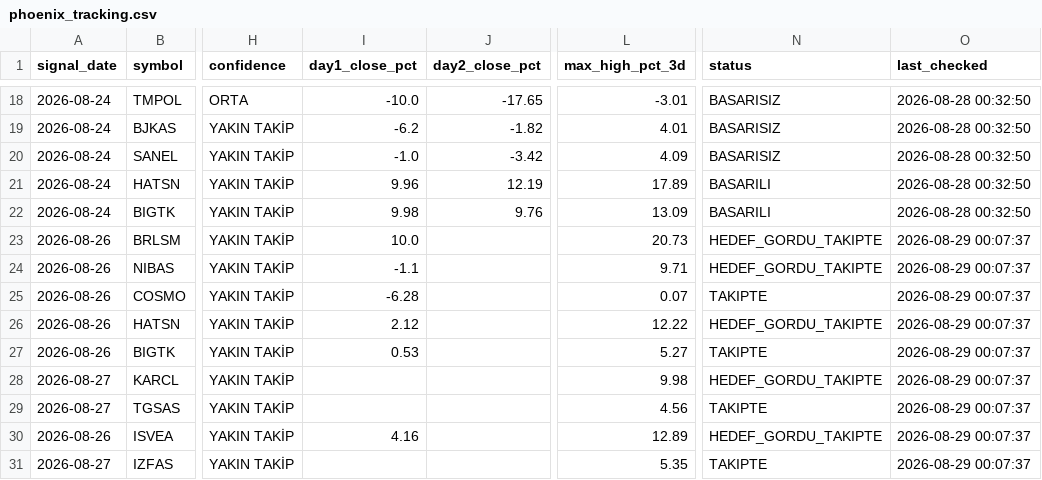
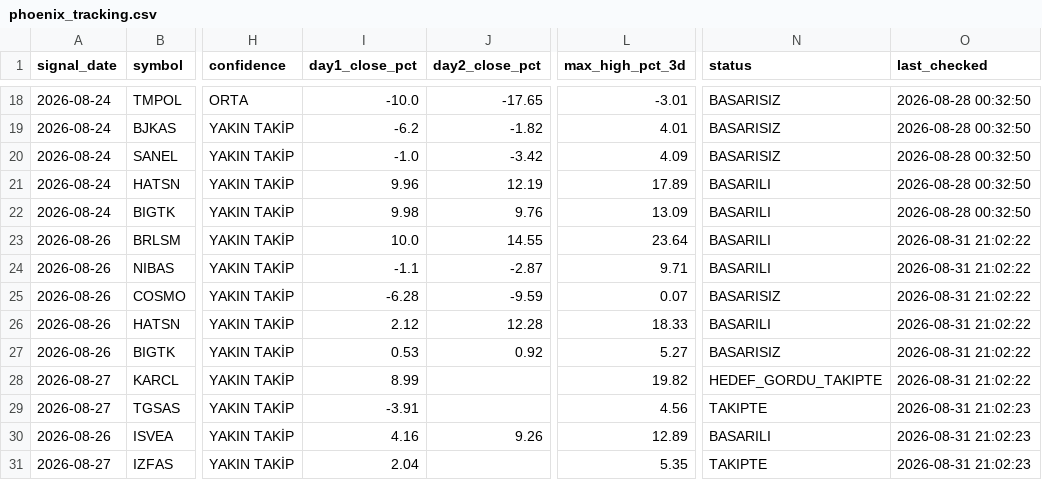
Before and after one commit to swcydsqzjb-bit/-phoenix, a CSV file: phoenix_tracking.csv, drawn as a sheet; only a part is shown, gaps mark what is left out; the diff names each change by its address in the sheet, - before the commit and + after, or states it on an @@ line.

```diff
--- a/phoenix_tracking.csv
+++ b/phoenix_tracking.csv
-J23 (day2_close_pct): (empty)
+J23 (day2_close_pct): 14.55
-L23 (max_high_pct_3d): 20.73
+L23 (max_high_pct_3d): 23.64
-N23:N24 (status): HEDEF_GORDU_TAKIPTE
+N23:N24 (status): BASARILI
-O23:O28 (last_checked): 2026-08-29 00:07:37
+O23:O28 (last_checked): 2026-08-31 21:02:22
-J24 (day2_close_pct): (empty)
+J24 (day2_close_pct): -2.87
-J25 (day2_close_pct): (empty)
+J25 (day2_close_pct): -9.59
-N25 (status): TAKIPTE
+N25 (status): BASARISIZ
-J26 (day2_close_pct): (empty)
+J26 (day2_close_pct): 12.28
-L26 (max_high_pct_3d): 12.22
+L26 (max_high_pct_3d): 18.33
-N26 (status): HEDEF_GORDU_TAKIPTE
+N26 (status): BASARILI
-J27 (day2_close_pct): (empty)
+J27 (day2_close_pct): 0.92
-N27 (status): TAKIPTE
+N27 (status): BASARISIZ
-I28 (day1_close_pct): (empty)
+I28 (day1_close_pct): 8.99
-L28 (max_high_pct_3d): 9.98
+L28 (max_high_pct_3d): 19.82
-I29 (day1_close_pct): (empty)
+I29 (day1_close_pct): -3.91
-O29:O31 (last_checked): 2026-08-29 00:07:37
+O29:O31 (last_checked): 2026-08-31 21:02:23
-J30 (day2_close_pct): (empty)
+J30 (day2_close_pct): 9.26
-N30 (status): HEDEF_GORDU_TAKIPTE
+N30 (status): BASARILI
-I31 (day1_close_pct): (empty)
+I31 (day1_close_pct): 2.04
```
